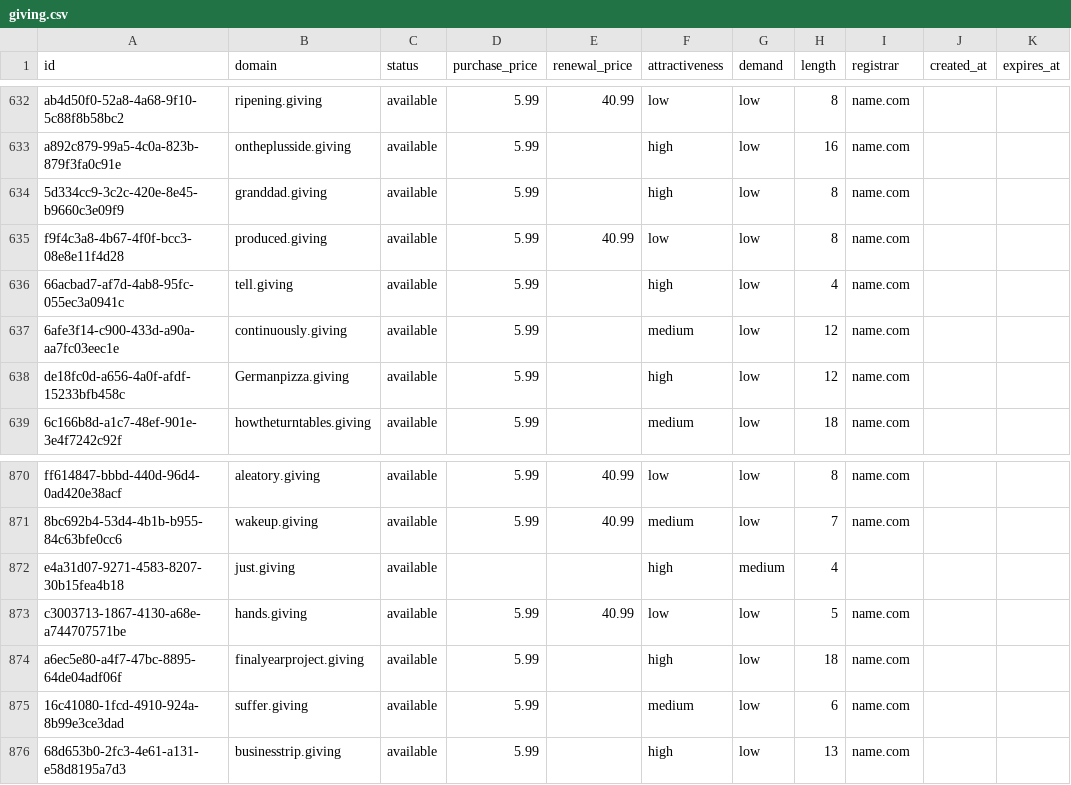
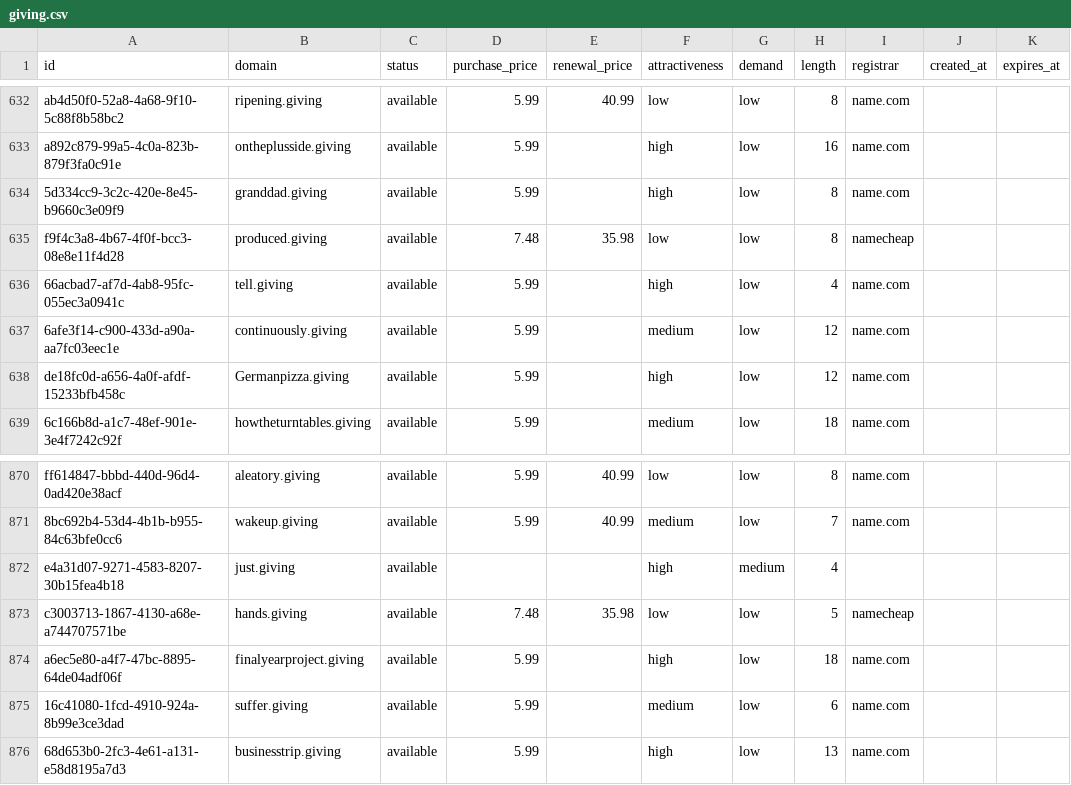
Before and after one commit to UniqueDomains/giving-oneword-domains, a CSV file: giving.csv, drawn as a sheet; only a part is shown, gaps mark what is left out; the diff covers the shown part only.

```diff
--- a/giving.csv
+++ b/giving.csv
@@ -634,3 +634,3 @@ a892c879-99a5-4c0a-823b-879f3fa0c91e,ontheplusside.giving,available,5.99,,high,l
 5d334cc9-3c2c-420e-8e45-b9660c3e09f9,granddad.giving,available,5.99,,high,low,8,name.com,,
-f9f4c3a8-4b67-4f0f-bcc3-08e8e11f4d28,produced.giving,available,5.99,40.99,low,low,8,name.com,,
+f9f4c3a8-4b67-4f0f-bcc3-08e8e11f4d28,produced.giving,available,7.48,35.98,low,low,8,namecheap,,
 66acbad7-af7d-4ab8-95fc-055ec3a0941c,tell.giving,available,5.99,,high,low,4,name.com,,
@@ -872,3 +872,3 @@ ff614847-bbbd-440d-96d4-0ad420e38acf,aleatory.giving,available,5.99,40.99,low,lo
 e4a31d07-9271-4583-8207-30b15fea4b18,just.giving,available,,,high,medium,4,,,
-c3003713-1867-4130-a68e-a744707571be,hands.giving,available,5.99,40.99,low,low,5,name.com,,
+c3003713-1867-4130-a68e-a744707571be,hands.giving,available,7.48,35.98,low,low,5,namecheap,,
 a6ec5e80-a4f7-47bc-8895-64de04adf06f,finalyearproject.giving,available,5.99,,high,low,18,name.com,,
```
Also changed, not shown: 19 edited cells elsewhere in this file, 4 other files.
